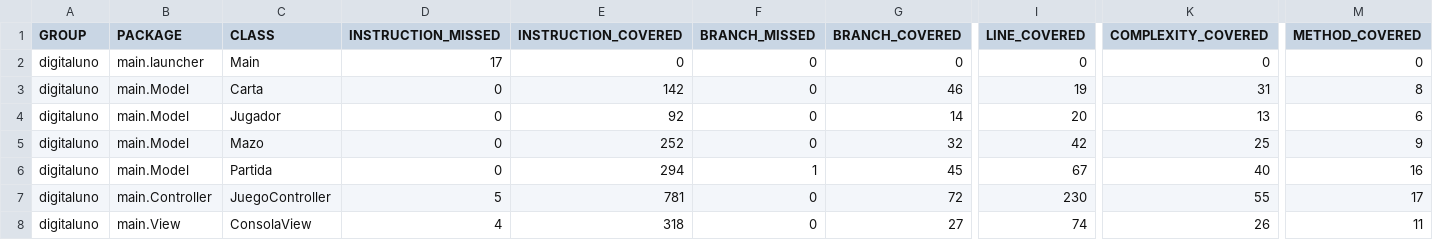
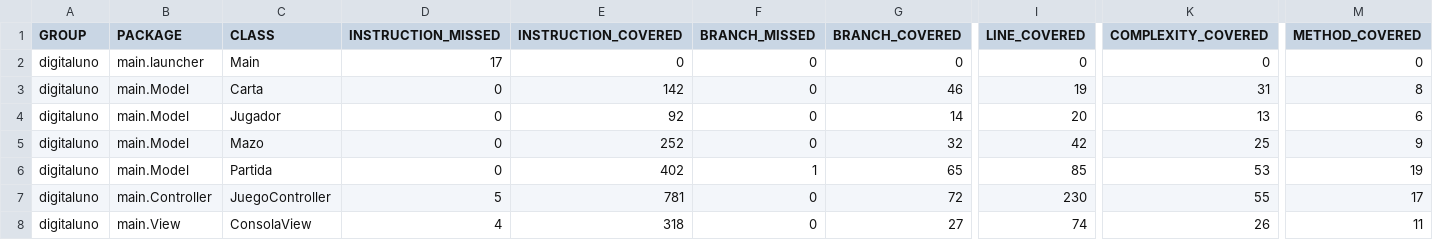
Before and after one commit to 1631153/TQS, a CSV file: target/site/jacoco/jacoco.csv, drawn as a sheet; only a part is shown, gaps mark what is left out; the diff names each change by its address in the sheet, - before the commit and + after, or states it on an @@ line.

```diff
--- a/target/site/jacoco/jacoco.csv
+++ b/target/site/jacoco/jacoco.csv
-E6 (INSTRUCTION_COVERED): 294
+E6 (INSTRUCTION_COVERED): 402
-G6 (BRANCH_COVERED): 45
+G6 (BRANCH_COVERED): 65
-I6 (LINE_COVERED): 67
+I6 (LINE_COVERED): 85
-K6 (COMPLEXITY_COVERED): 40
+K6 (COMPLEXITY_COVERED): 53
-M6 (METHOD_COVERED): 16
+M6 (METHOD_COVERED): 19
```
Also changed, not shown: 44 other files.
